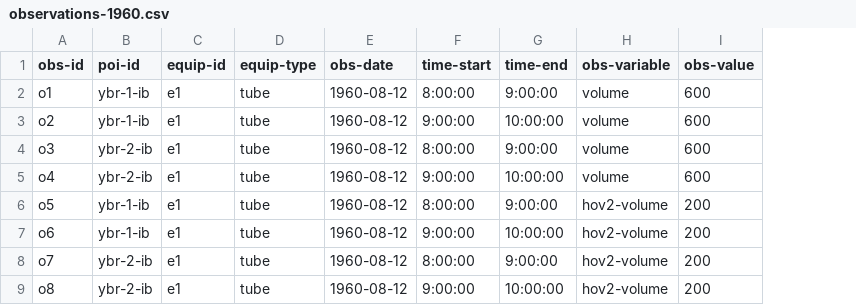
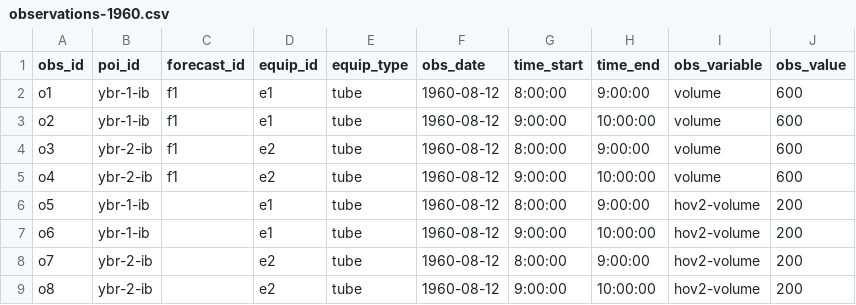
Before and after one commit to e-lo/forecastcards, a CSV file: examples/emeraldcitydot-rx123-yellowbrickroadhov/observations/observations-1960.csv, drawn as a sheet; addresses are those after the commit; the diff names each change by its address in the sheet, - before the commit and + after, or states it on an @@ line.

```diff
--- a/examples/emeraldcitydot-rx123-yellowbrickroadhov/observations/observations-1960.csv
+++ b/examples/emeraldcitydot-rx123-yellowbrickroadhov/observations/observations-1960.csv
+column C (forecast_id), rows 2-5: all f1
-A1: obs-id
+A1: obs_id
-B1: poi-id
+B1: poi_id
-D1: equip-id
+D1: equip_id
-E1: equip-type
+E1: equip_type
-F1: obs-date
+F1: obs_date
-G1: time-start
+G1: time_start
-H1: time-end
+H1: time_end
-I1: obs-variable
+I1: obs_variable
-J1: obs-value
+J1: obs_value
-D4:D5 (equip_id): e1
+D4:D5 (equip_id): e2
-D8:D9 (equip_id): e1
+D8:D9 (equip_id): e2
```
Also changed, not shown: examples/emeraldcitydot-rx123-yellowbrickroadhov/forecasts/forecast-A1-1960-1940-F1.csv, examples/emeraldcitydot-rx123-yellowbrickroadhov/observations/observations-1935.csv, 8 other files.
